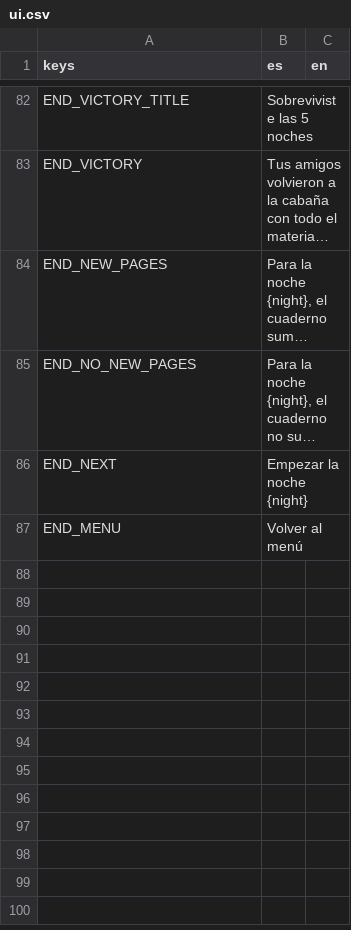
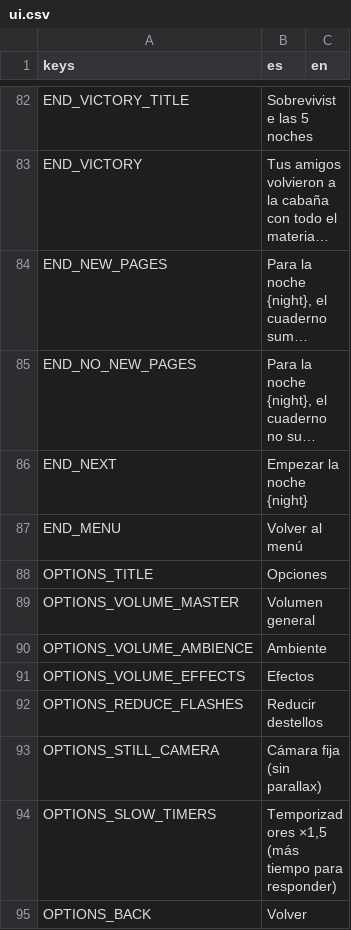
Before and after one commit to benjasaldias/SpookDial, a CSV file: data/text/ui.csv, drawn as a sheet; only a part is shown, gaps mark what is left out; long unchanged cells end in ….

```diff
--- a/data/text/ui.csv
+++ b/data/text/ui.csv
@@ -87 +87,9 @@ END_NEXT,Empezar la noche {night},
 END_MENU,Volver al menú,
+OPTIONS_TITLE,Opciones,
+OPTIONS_VOLUME_MASTER,Volumen general,
+OPTIONS_VOLUME_AMBIENCE,Ambiente,
+OPTIONS_VOLUME_EFFECTS,Efectos,
+OPTIONS_REDUCE_FLASHES,Reducir destellos,
+OPTIONS_STILL_CAMERA,Cámara fija (sin parallax),
+OPTIONS_SLOW_TIMERS,"Temporizadores ×1,5 (más tiempo para responder)",
+OPTIONS_BACK,Volver,
```
Also changed, not shown: 5 other files.
